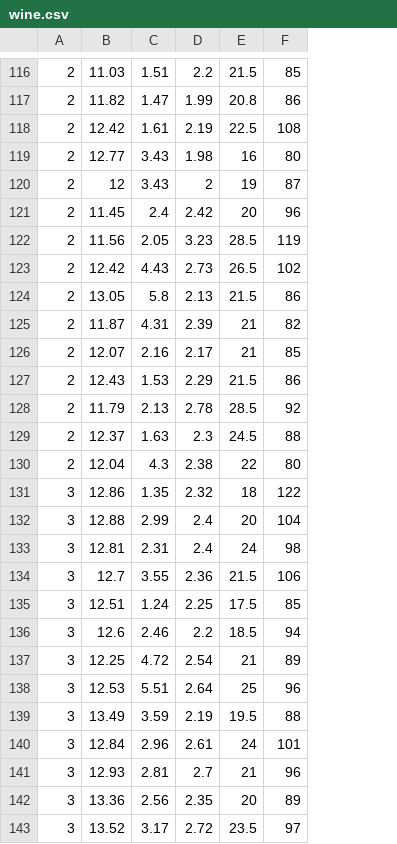
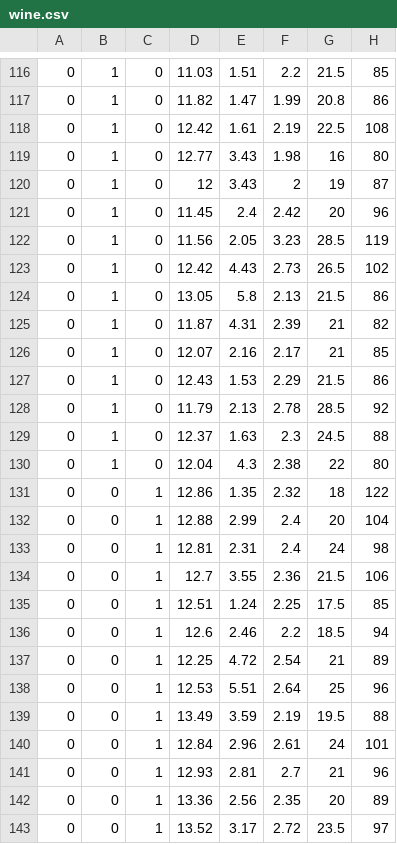
Before and after one commit to erp12/Cloann, a CSV file: data/wine.csv, drawn as a sheet; only a part is shown, gaps mark what is left out; the diff covers the shown part only; the diff names each change by its address in the sheet, - before the commit and + after, or states it on an @@ line.

```diff
--- a/data/wine.csv
+++ b/data/wine.csv
+column B, rows 116-143: 1 | 1 | 1 | 1 | 1 | 1 | 1 | 1 | 1 | 1 | 1 | 1 | 1 | 1 | 1 | 0 | 0 | 0 | 0 | 0 | 0 | 0 | 0 | 0 | 0 | 0 | 0 | 0
+column C, rows 116-143: 0 | 0 | 0 | 0 | 0 | 0 | 0 | 0 | 0 | 0 | 0 | 0 | 0 | 0 | 0 | 1 | 1 | 1 | 1 | 1 | 1 | 1 | 1 | 1 | 1 | 1 | 1 | 1
-A116:A130: 2
+A116:A130: 0
-A131:A143: 3
+A131:A143: 0
```
Also changed, not shown: 91 edited cells elsewhere in this file, 2 other files.
